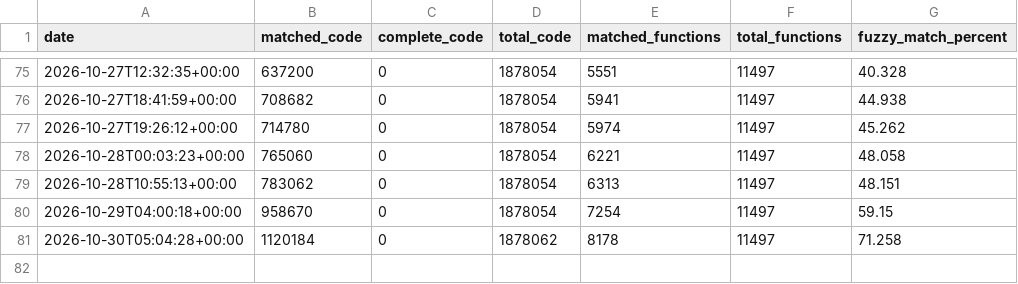
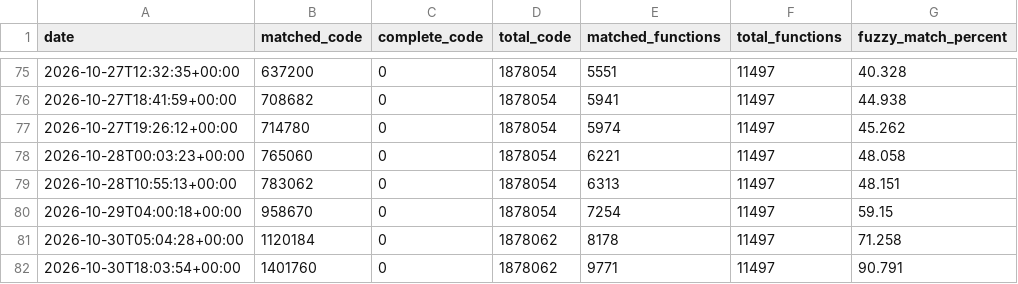
Before and after one commit to RonyxDumb/mkds, a CSV file: progress/usa/history.csv, drawn as a sheet; only a part is shown, gaps mark what is left out; the diff names each change by its address in the sheet, - before the commit and + after, or states it on an @@ line.

Commit message:
Progress update

```diff
--- a/progress/usa/history.csv
+++ b/progress/usa/history.csv
+row 82: 2026-10-30T18:03:54+00:00 | 1401760 | 0 | 1878062 | 9771 | 11497 | 90.791
```
Also changed, not shown: 3 other files.
